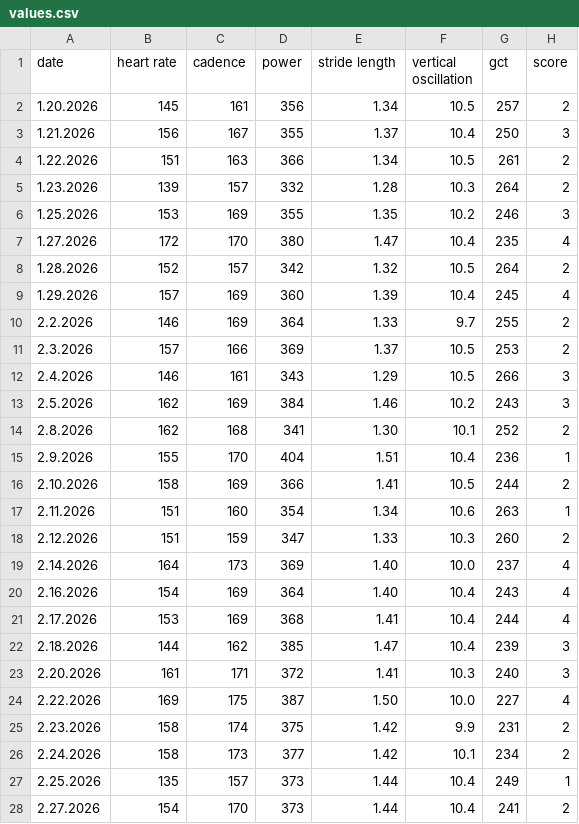
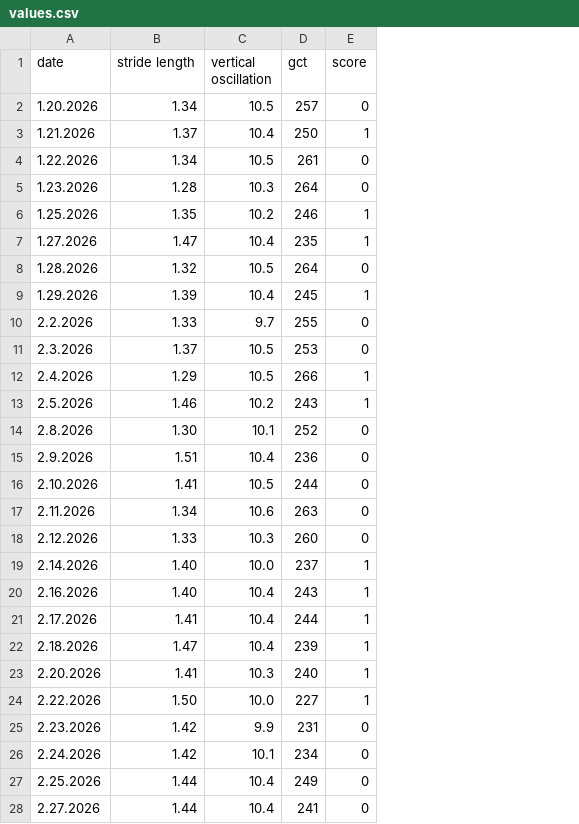
Before and after one commit to marco28p/logisticregression, a CSV file: values.csv, drawn as a sheet; only a part is shown; removed rows and columns are numbered as before the commit, all else as after; the diff covers the shown part only; the diff names each change by its address in the sheet, - before the commit and + after, or states it on an @@ line.

Commit message:
Switching from 1-4 scale to binary.  Gonna need to run another logistic regression (well, actually 2) to separate score 0 into 1 and 2 and score 1 into 3 and 4 🫤

```diff
--- a/values.csv
+++ b/values.csv
-column B (heart rate), rows 2-28: 145 | 156 | 151 | 139 | 153 | 172 | 152 | 157 | 146 | 157 | 146 | 162 | 162 | 155 | 158 | 151 | 151 | 164 | 154 | 153 | 144 | 161 | 169 | 158 | 158 | 135 | 154
-column C (cadence), rows 2-28: 161 | 167 | 163 | 157 | 169 | 170 | 157 | 169 | 169 | 166 | 161 | 169 | 168 | 170 | 169 | 160 | 159 | 173 | 169 | 169 | 162 | 171 | 175 | 174 | 173 | 157 | 170
-column D (power), rows 2-28: 356 | 355 | 366 | 332 | 355 | 380 | 342 | 360 | 364 | 369 | 343 | 384 | 341 | 404 | 366 | 354 | 347 | 369 | 364 | 368 | 385 | 372 | 387 | 375 | 377 | 373 | 373
-E2 (score): 2
+E2 (score): 0
-E3 (score): 3
+E3 (score): 1
-E4:E5 (score): 2
+E4:E5 (score): 0
-E6 (score): 3
+E6 (score): 1
-E7 (score): 4
+E7 (score): 1
-E8 (score): 2
+E8 (score): 0
-E9 (score): 4
+E9 (score): 1
-E10:E11 (score): 2
+E10:E11 (score): 0
-E12:E13 (score): 3
+E12:E13 (score): 1
-E14 (score): 2
+E14 (score): 0
-E15 (score): 1
+E15 (score): 0
-E16 (score): 2
+E16 (score): 0
-E17 (score): 1
+E17 (score): 0
-E18 (score): 2
+E18 (score): 0
-E19:E21 (score): 4
+E19:E21 (score): 1
-E22:E23 (score): 3
+E22:E23 (score): 1
-E24 (score): 4
+E24 (score): 1
-E25:E26 (score): 2
+E25:E26 (score): 0
-E27 (score): 1
+E27 (score): 0
-E28 (score): 2
+E28 (score): 0
```
Also changed, not shown: 9 edited cells elsewhere in this file.
